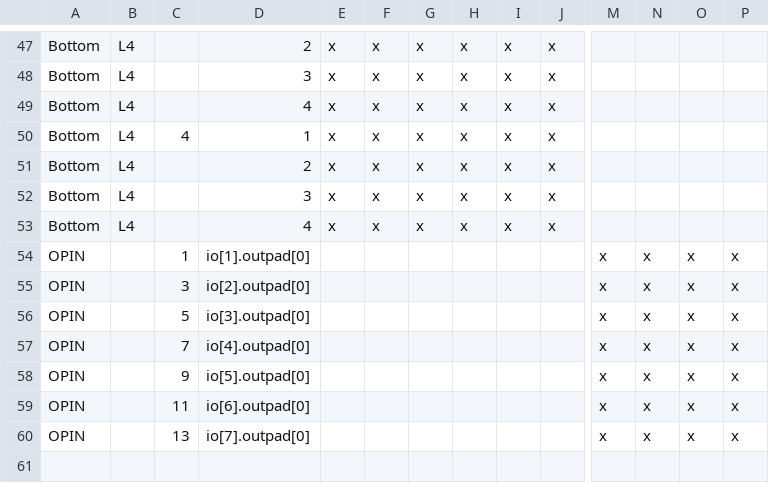
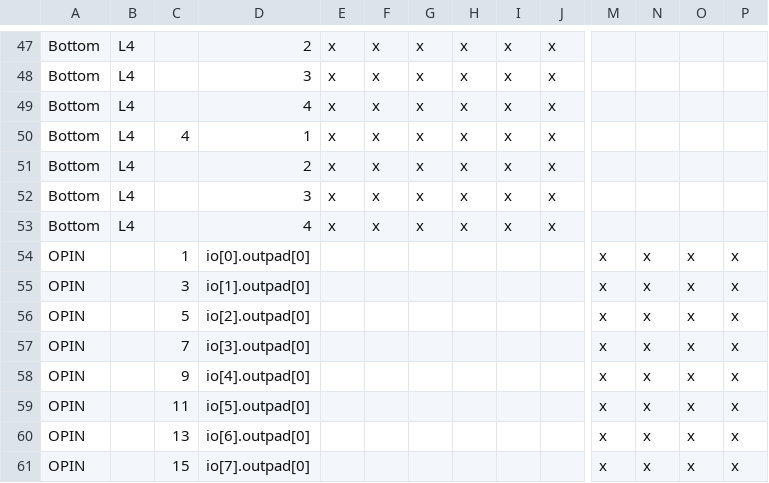
Before and after one commit to lnis-uofu/OpenFPGA, a CSV file: openfpga_flow/tasks/basic_tests/custom_rrgraph/CRR_CSV/switchbox_left.csv, drawn as a sheet; only a part is shown, gaps mark what is left out; rows hold the shown columns only; the diff names each change by its address in the sheet, - before the commit and + after, or states it on an @@ line.

```diff
--- a/openfpga_flow/tasks/basic_tests/custom_rrgraph/CRR_CSV/switchbox_left.csv
+++ b/openfpga_flow/tasks/basic_tests/custom_rrgraph/CRR_CSV/switchbox_left.csv
-D54: io[1].outpad[0]
+D54: io[0].outpad[0]
-D55: io[2].outpad[0]
+D55: io[1].outpad[0]
-D56: io[3].outpad[0]
+D56: io[2].outpad[0]
-D57: io[4].outpad[0]
+D57: io[3].outpad[0]
-D58: io[5].outpad[0]
+D58: io[4].outpad[0]
-D59: io[6].outpad[0]
+D59: io[5].outpad[0]
-D60: io[7].outpad[0]
+D60: io[6].outpad[0]
+row 61: OPIN |  | 15 | io[7].outpad[0] |  |  |  |  |  |  | x | x | x | x
```
Also changed, not shown: openfpga_flow/tasks/basic_tests/custom_rrgraph/CRR_CSV/switchbox_bottom.csv, openfpga_flow/tasks/basic_tests/custom_rrgraph/CRR_CSV/switchbox_right.csv, 1 other file.
